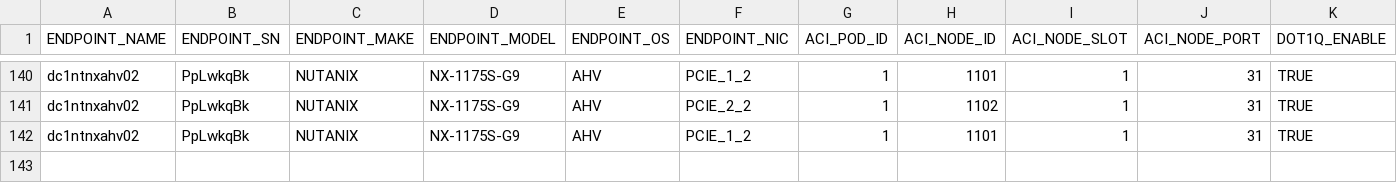
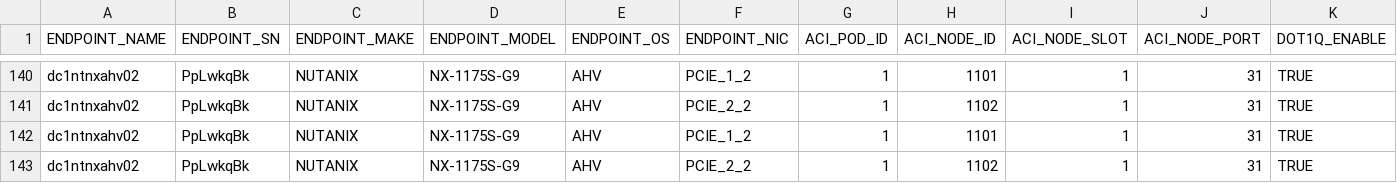
Before and after one commit to trevorpatch73/cisco-aci-terraform, a CSV file: data/endpoint-switchport-configuration.csv, drawn as a sheet; only a part is shown, gaps mark what is left out; rows hold the shown columns only; the diff names each change by its address in the sheet, - before the commit and + after, or states it on an @@ line.

```diff
--- a/data/endpoint-switchport-configuration.csv
+++ b/data/endpoint-switchport-configuration.csv
+row 143: dc1ntnxahv02 | PpLwkqBk | NUTANIX | NX-1175S-G9 | AHV | PCIE_2_2 | 1 | 1102 | 1 | 31 | TRUE
```
Also changed, not shown: data/py-ipam-tenant-fabric-router-ids.csv, 13 other files.
